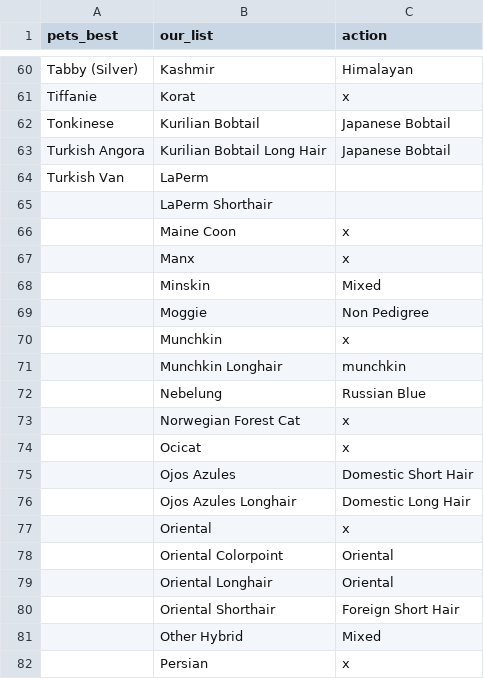
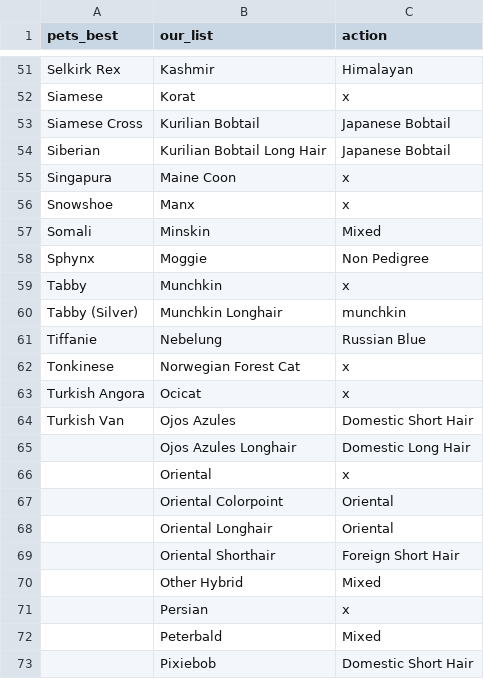
Before and after one commit to needlz/leadcruiser, a CSV file: var/pets_best_cat.csv, drawn as a sheet; only a part is shown, gaps mark what is left out; the shorter side is filled out with more unchanged rows; removed rows and columns are numbered as before the commit, all else as after; the diff covers the shown part only; the diff names each change by its address in the sheet, - before the commit and + after, or states it on an @@ line.

Commit message:
Integrated Pets Best client

```diff
--- a/var/pets_best_cat.csv
+++ b/var/pets_best_cat.csv
-A51 (pets_best): Tabby (Silver)
+A51 (pets_best): Selkirk Rex
-A52 (pets_best): Tiffanie
+A52 (pets_best): Siamese
-A53 (pets_best): Tonkinese
+A53 (pets_best): Siamese Cross
-A54 (pets_best): Turkish Angora
+A54 (pets_best): Siberian
-row 64: Turkish Van | LaPerm
-row 65:  | LaPerm Shorthair
-A55 (pets_best): (empty)
+A55 (pets_best): Singapura
-A56 (pets_best): (empty)
+A56 (pets_best): Snowshoe
-A57 (pets_best): (empty)
+A57 (pets_best): Somali
-A58 (pets_best): (empty)
+A58 (pets_best): Sphynx
-A59 (pets_best): (empty)
+A59 (pets_best): Tabby
-A60 (pets_best): (empty)
+A60 (pets_best): Tabby (Silver)
-A61 (pets_best): (empty)
+A61 (pets_best): Tiffanie
-A62 (pets_best): (empty)
+A62 (pets_best): Tonkinese
-A63 (pets_best): (empty)
+A63 (pets_best): Turkish Angora
-A64 (pets_best): (empty)
+A64 (pets_best): Turkish Van
```
Also changed, not shown: 9 removed rows and 45 edited cells elsewhere in this file, 7 other files.
